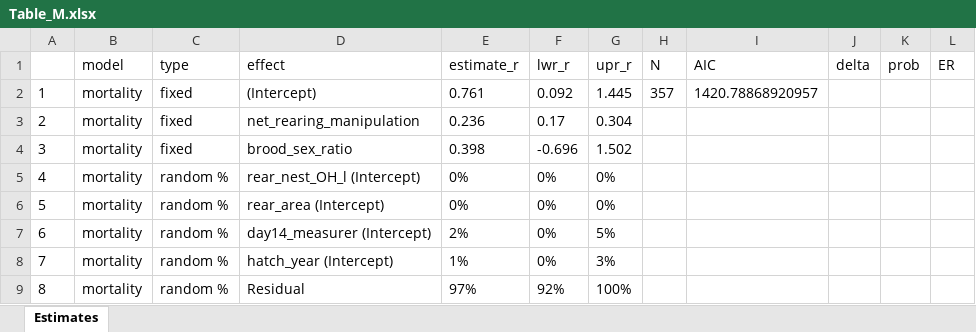
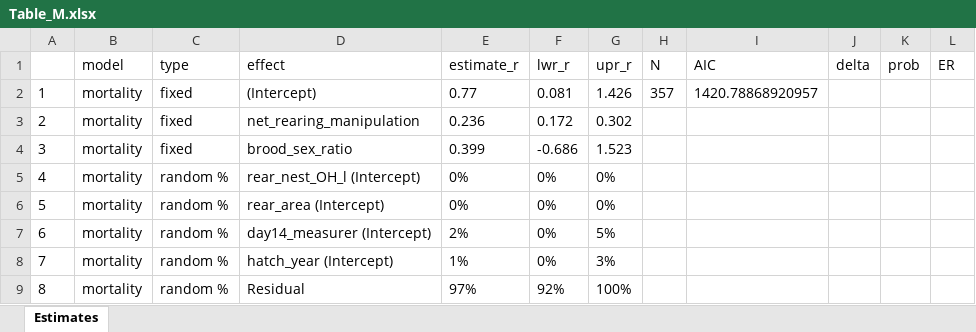
Before and after one commit to MartinBulla/many_analysts, an Excel workbook: Output/Table_M.xlsx, sheet Estimates, drawn as a sheet; only a part is shown; values as stored, in another font and other column widths than the file's, no borders; the diff names each change by its address in the sheet, - before the commit and + after, or states it on an @@ line.

```diff
--- a/Output/Table_M.xlsx (sheet Estimates)
+++ b/Output/Table_M.xlsx (sheet Estimates)
-E2 (estimate_r): 0.761
+E2 (estimate_r): 0.77
-F2 (lwr_r): 0.092
+F2 (lwr_r): 0.081
-G2 (upr_r): 1.445
+G2 (upr_r): 1.426
-F3 (lwr_r): 0.17
+F3 (lwr_r): 0.172
-G3 (upr_r): 0.304
+G3 (upr_r): 0.302
-E4 (estimate_r): 0.398
+E4 (estimate_r): 0.399
-F4 (lwr_r): -0.696
+F4 (lwr_r): -0.686
-G4 (upr_r): 1.502
+G4 (upr_r): 1.523
```
Also changed, not shown: Output/Table_B.xlsx, Output/Table_T.xlsx, 33 other files.
